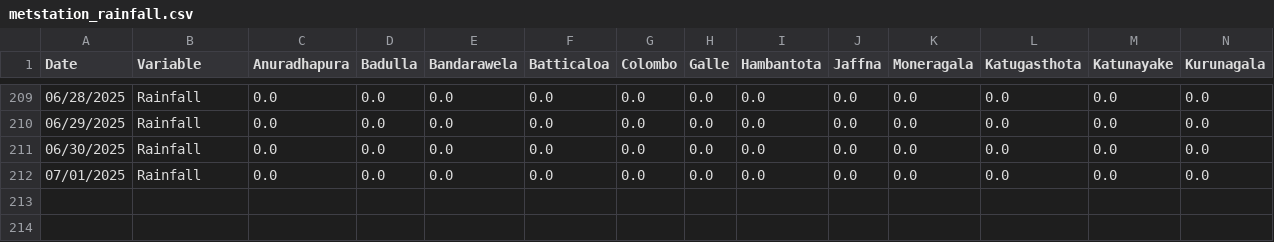
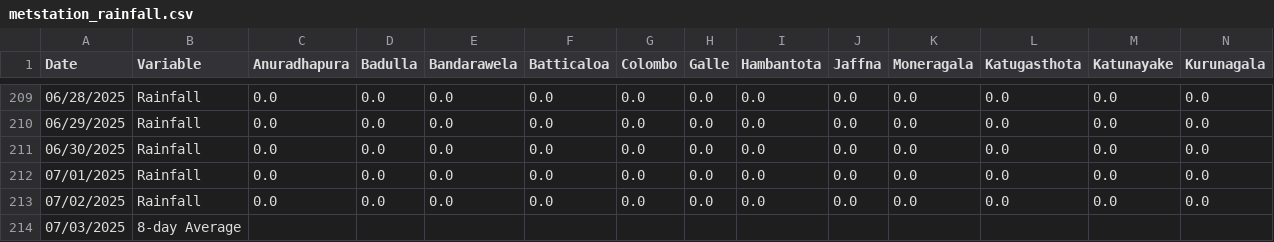
Before and after one commit to Metdata04/download_metdata, a CSV file: extracted_data/metstation_rainfall.csv, drawn as a sheet; only a part is shown, gaps mark what is left out; rows hold the shown columns only; the diff names each change by its address in the sheet, - before the commit and + after, or states it on an @@ line.

Commit message:
Extracted metstation 8days rainfall data from climate update PDF

```diff
--- a/extracted_data/metstation_rainfall.csv
+++ b/extracted_data/metstation_rainfall.csv
+row 213: 07/02/2025 | Rainfall | 0.0 | 0.0 | 0.0 | 0.0 | 0.0 | 0.0 | 0.0 | 0.0 | 0.0 | 0.0 | 0.0 | 0.0
+row 214: 07/03/2025 | 8-day Average
```
